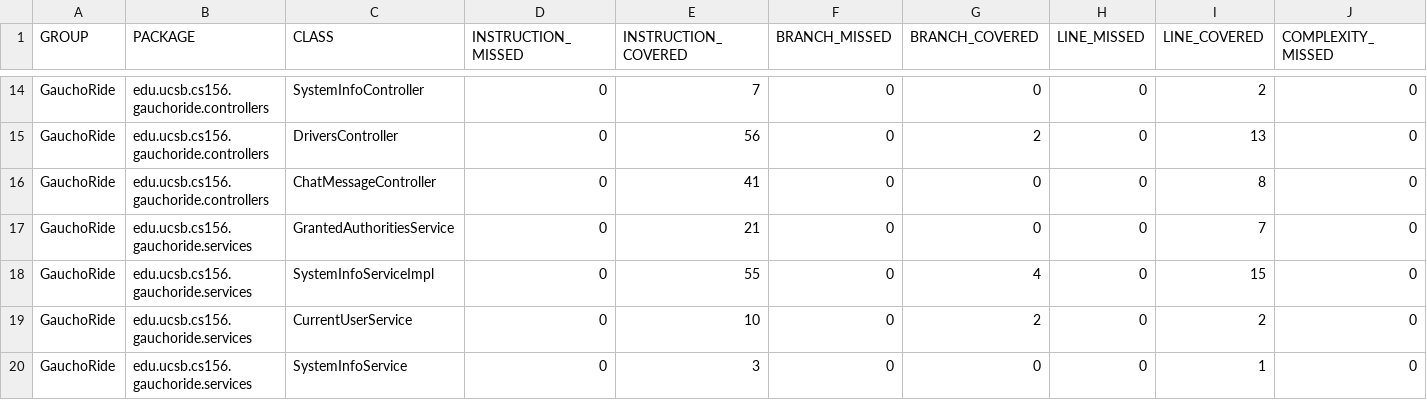
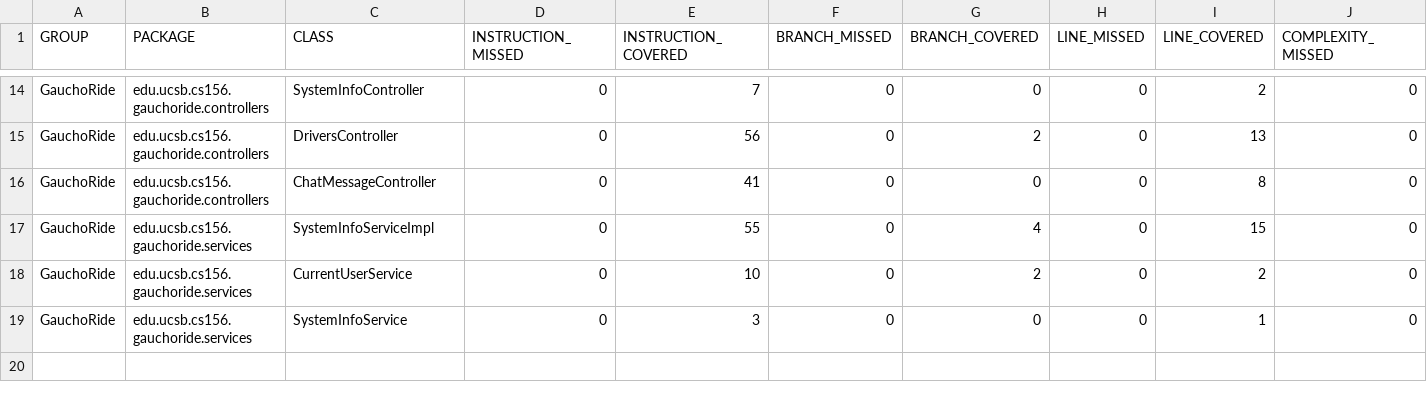
Before and after one commit to ucsb-cs156-s24/proj-gauchoride-s24-5pm-5, a CSV file: jacoco/jacoco.csv, drawn as a sheet; only a part is shown, gaps mark what is left out; rows hold the shown columns only; the diff names each change by its address in the sheet, - before the commit and + after, or states it on an @@ line.

Commit message:
Deploying to gh-pages from @ ucsb-cs156-s24/proj-gauchoride-s24-5pm-5@181fae20f948acb1d147f643cbe84b25a8d6b4cf 🚀

```diff
--- a/jacoco/jacoco.csv
+++ b/jacoco/jacoco.csv
-row 17: GauchoRide | edu.ucsb.cs156.gauchoride.services | GrantedAuthoritiesService | 0 | 21 | 0 | 0 | 0 | 7 | 0
```
Also changed, not shown: 13 other files.
